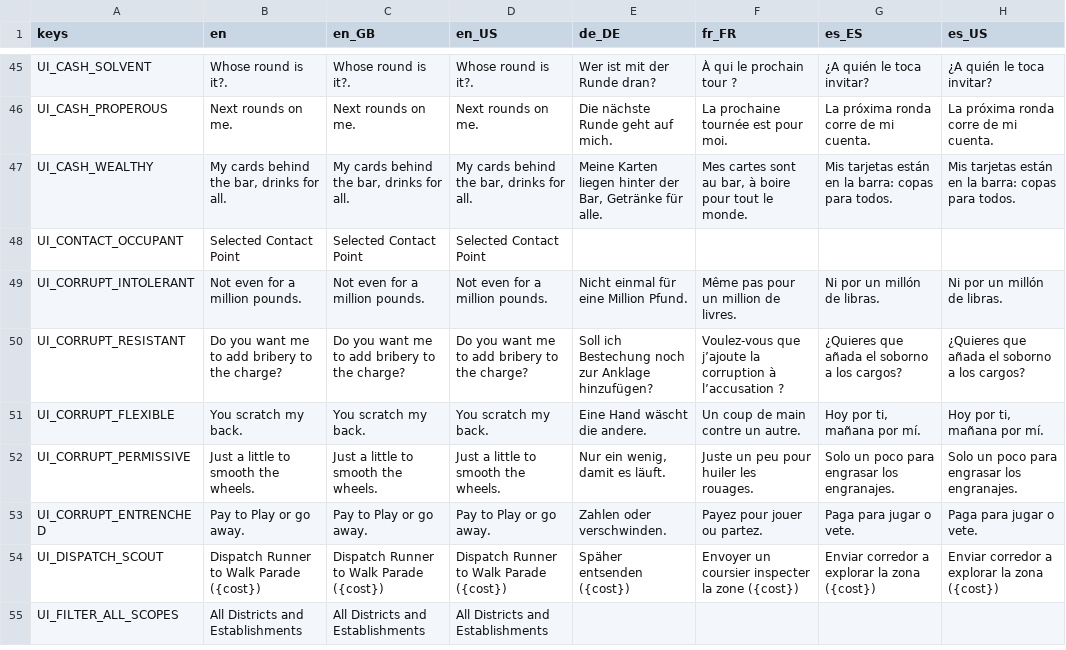
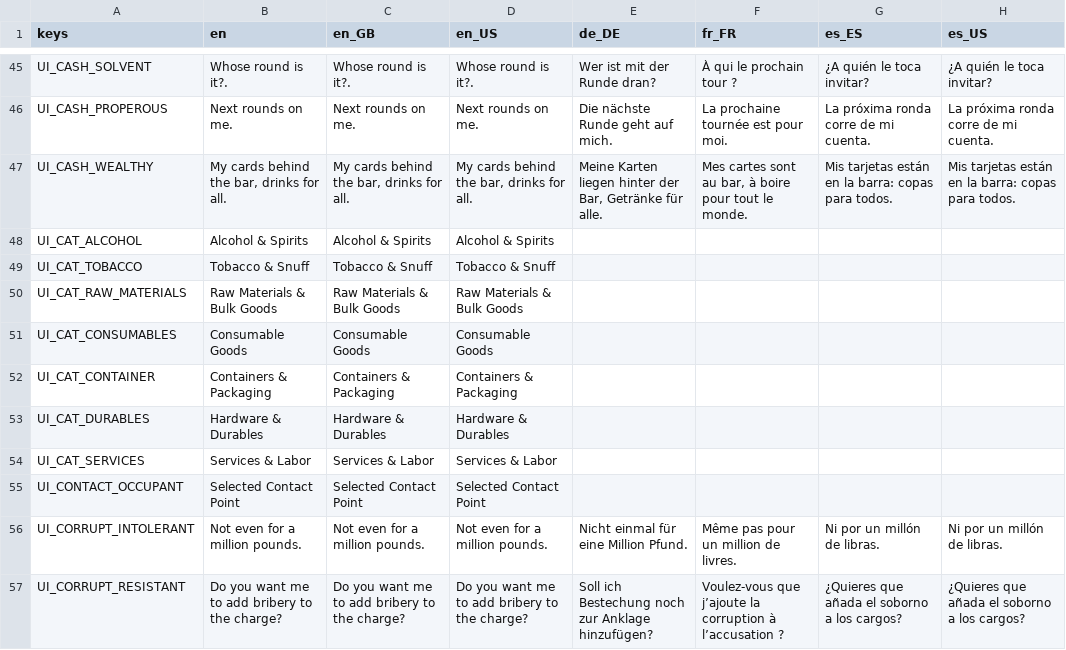
Before and after one commit to Hysnap/robs-game, a CSV file: data_modules/core/localization/ui_strings.csv, drawn as a sheet; only a part is shown, gaps mark what is left out; the shorter side is filled out with more unchanged rows; the diff names each change by its address in the sheet, - before the commit and + after, or states it on an @@ line.

```diff
--- a/data_modules/core/localization/ui_strings.csv
+++ b/data_modules/core/localization/ui_strings.csv
+row 48: UI_CAT_ALCOHOL | Alcohol & Spirits | Alcohol & Spirits | Alcohol & Spirits
+row 49: UI_CAT_TOBACCO | Tobacco & Snuff | Tobacco & Snuff | Tobacco & Snuff
+row 50: UI_CAT_RAW_MATERIALS | Raw Materials & Bulk Goods | Raw Materials & Bulk Goods | Raw Materials & Bulk Goods
+row 51: UI_CAT_CONSUMABLES | Consumable Goods | Consumable Goods | Consumable Goods
+row 52: UI_CAT_CONTAINER | Containers & Packaging | Containers & Packaging | Containers & Packaging
+row 53: UI_CAT_DURABLES | Hardware & Durables | Hardware & Durables | Hardware & Durables
+row 54: UI_CAT_SERVICES | Services & Labor | Services & Labor | Services & Labor
```
Also changed, not shown: 46 other files.
